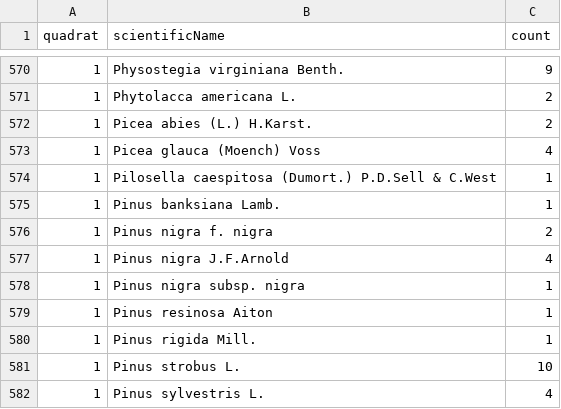
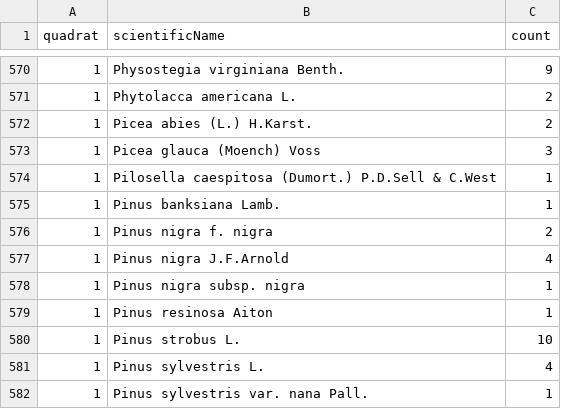
Before and after one commit to DataDrivenEcologicalSynthesis/WeirdestSpeciesCombination, a CSV file: data/TorontoSpeciesList.csv, drawn as a sheet; only a part is shown, gaps mark what is left out; the shorter side is filled out with more unchanged rows; the diff names each change by its address in the sheet, - before the commit and + after, or states it on an @@ line.

Commit message:
update species lists

```diff
--- a/data/TorontoSpeciesList.csv
+++ b/data/TorontoSpeciesList.csv
-C573 (count): 4
+C573 (count): 3
-row 580: 1 | Pinus rigida Mill. | 1
```
